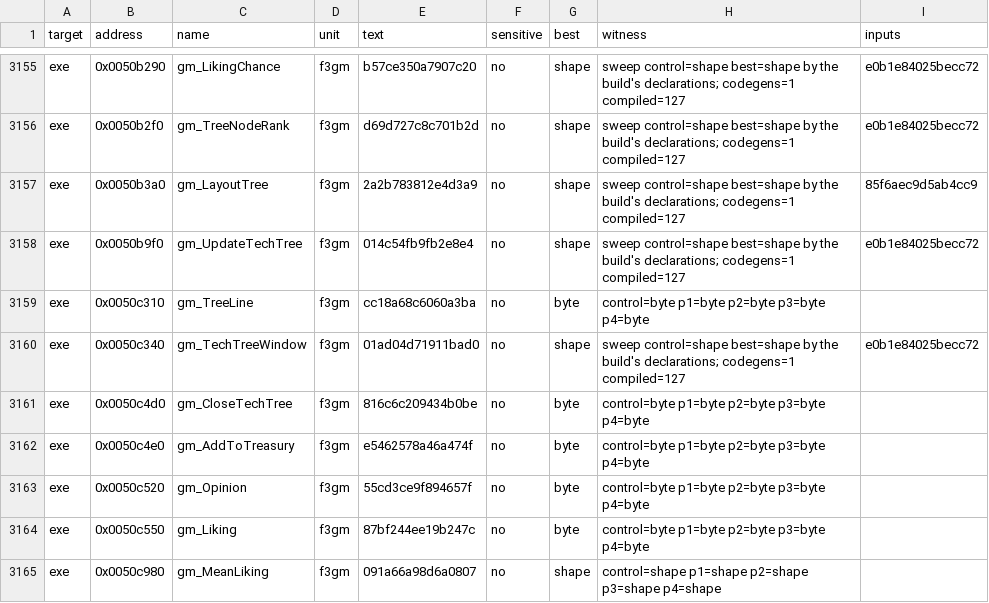
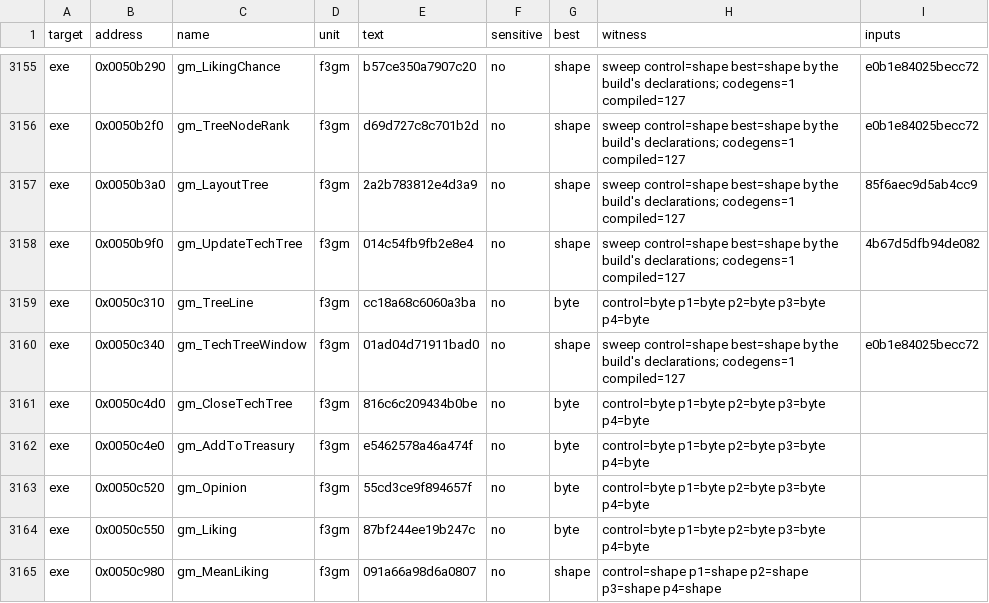
Before and after one commit to andre-tebart/gildegold, a TSV file: ledger/tiebreak.tsv, drawn as a sheet; only a part is shown, gaps mark what is left out.

```diff
--- a/ledger/tiebreak.tsv
+++ b/ledger/tiebreak.tsv
@@ -3157,3 +3157,3 @@ exe	0x0050b2f0	gm_TreeNodeRank	f3gm	d69d727c8c701b2d	no	shape	sweep control=shap
 exe	0x0050b3a0	gm_LayoutTree	f3gm	2a2b783812e4d3a9	no	shape	sweep control=shape best=shape by the build's declarations; codegens=1 compiled=127	85f6aec9d5ab4cc9
-exe	0x0050b9f0	gm_UpdateTechTree	f3gm	014c54fb9fb2e8e4	no	shape	sweep control=shape best=shape by the build's declarations; codegens=1 compiled=127	e0b1e84025becc72
+exe	0x0050b9f0	gm_UpdateTechTree	f3gm	014c54fb9fb2e8e4	no	shape	sweep control=shape best=shape by the build's declarations; codegens=1 compiled=127	4b67d5dfb94de082
 exe	0x0050c310	gm_TreeLine	f3gm	cc18a68c6060a3ba	no	byte	control=byte p1=byte p2=byte p3=byte p4=byte	
```
Also changed, not shown: 1 other file.
